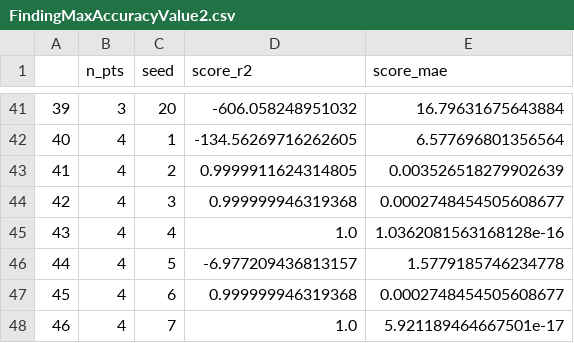
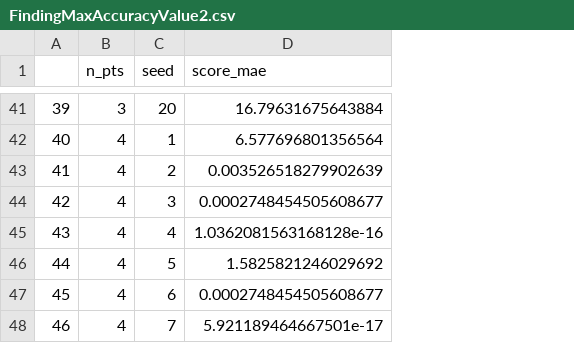
Before and after one commit to JudithEtxebarrieta/OPTECOT, a CSV file: results/data/SymbolicRegressor/FindingMaxAccuracyValue2.csv, drawn as a sheet; only a part is shown, gaps mark what is left out; removed rows and columns are numbered as before the commit, all else as after; the diff covers the shown part only; the diff names each change by its address in the sheet, - before the commit and + after, or states it on an @@ line.

```diff
--- a/results/data/SymbolicRegressor/FindingMaxAccuracyValue2.csv
+++ b/results/data/SymbolicRegressor/FindingMaxAccuracyValue2.csv
-column D (score_r2), rows 41-48: -606.058248951032 | -134.56269716262605 | 0.9999911624314805 | 0.999999946319368 | 1.0 | -6.977209436813157 | 0.999999946319368 | 1.0
-D46 (score_mae): 1.5779185746234778
+D46 (score_mae): 1.5825821246029692
```
Also changed, not shown: 18 edited cells elsewhere in this file, results/data/SymbolicRegressor/FindingMaxAccuracyValue1.csv.
